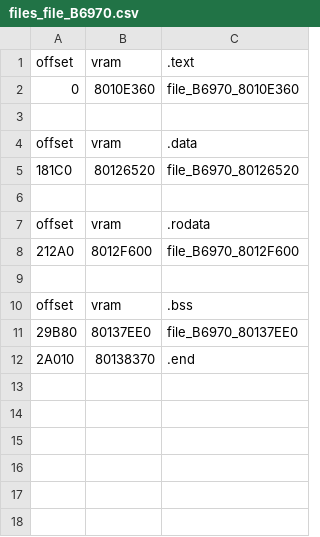
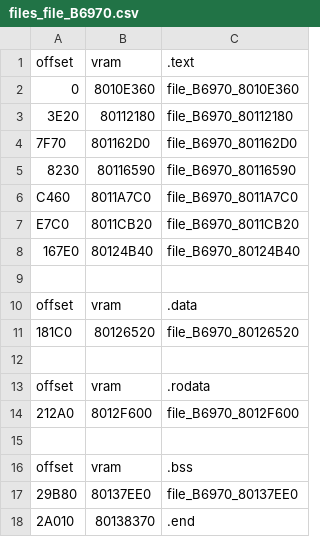
Before and after one commit to Decompollaborate/hypdisasm, a CSV file: ver/jp/tables/files_file_B6970.csv, drawn as a sheet.

```diff
--- a/ver/jp/tables/files_file_B6970.csv
+++ b/ver/jp/tables/files_file_B6970.csv
@@ -2,2 +2,8 @@ offset,vram,.text
 0,8010E360,file_B6970_8010E360
+3E20,80112180,file_B6970_80112180
+7F70,801162D0,file_B6970_801162D0
+8230,80116590,file_B6970_80116590
+C460,8011A7C0,file_B6970_8011A7C0
+E7C0,8011CB20,file_B6970_8011CB20
+167E0,80124B40,file_B6970_80124B40
 
```
Also changed, not shown: 8 other files.
